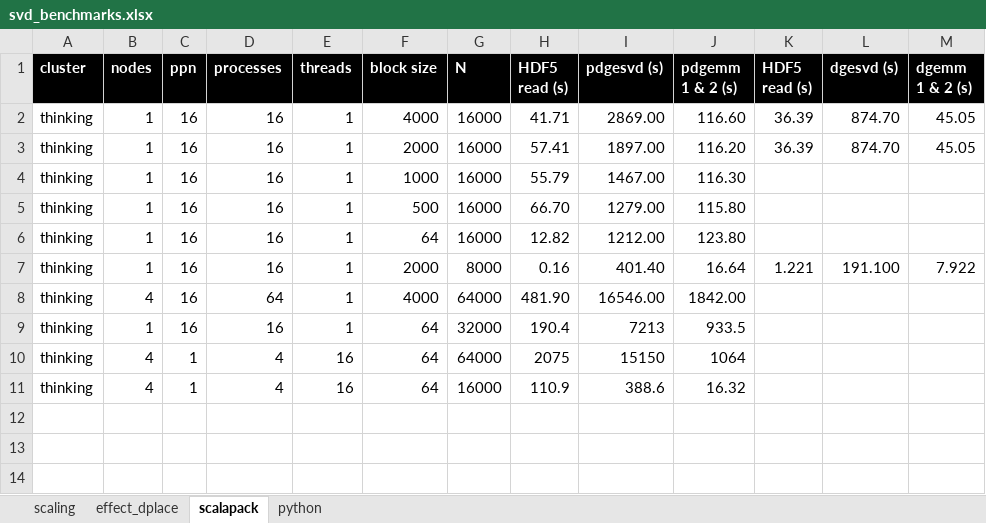
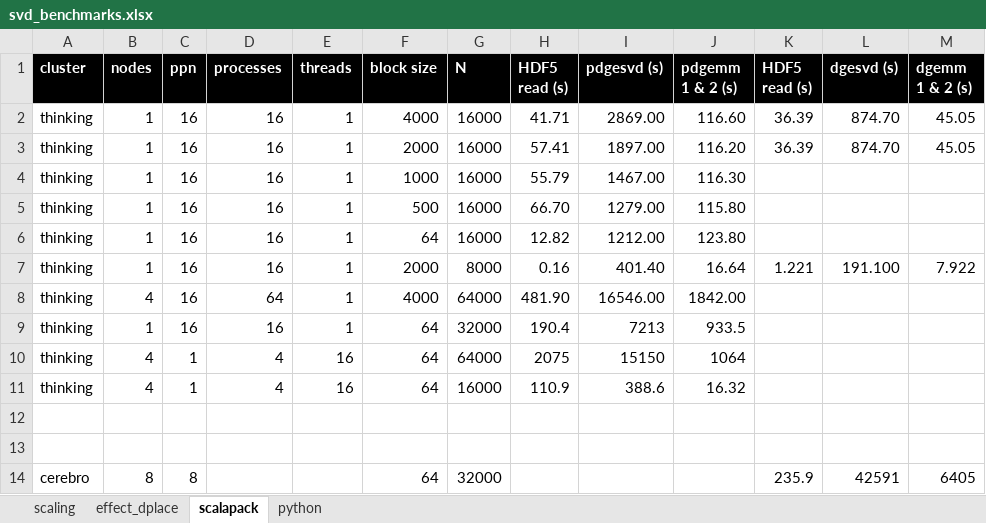
Before and after one commit to gjbex/training-material, an Excel workbook: Math/Lapack/SVD/svd_benchmarks.xlsx, sheet scalapack, drawn as a sheet; values as stored, in another font and other column widths than the file's, no borders; the diff names each change by its address in the sheet, - before the commit and + after, or states it on an @@ line.

```diff
--- a/Math/Lapack/SVD/svd_benchmarks.xlsx (sheet scalapack)
+++ b/Math/Lapack/SVD/svd_benchmarks.xlsx (sheet scalapack)
+row 12: (empty)
+row 13: (empty)
+row 14: cerebro | 8 | 8 |  |  | 64 | 32000 |  |  |  | 235.9 | 42591 | 6405
```
Also changed, not shown: sheet python.
